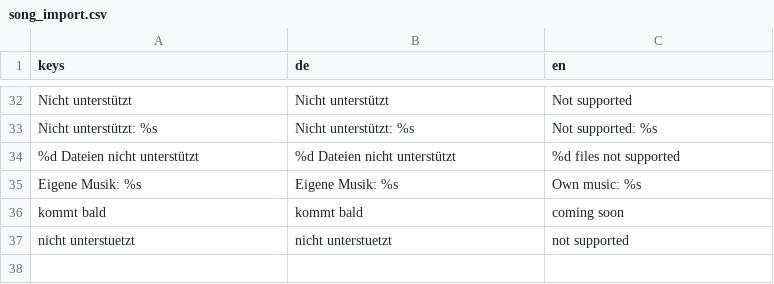
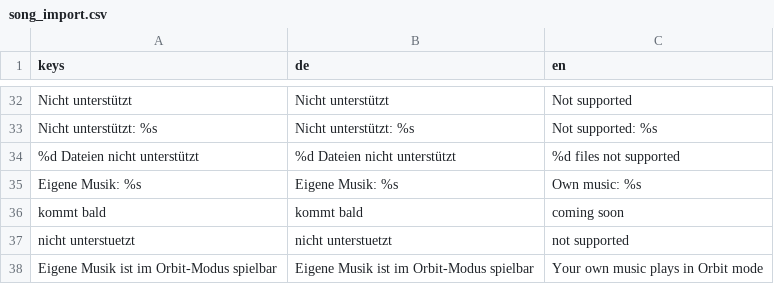
Before and after one commit to Vyrenbusiness-source/TETHRA, a CSV file: translations/song_import.csv, drawn as a sheet; only a part is shown, gaps mark what is left out.

```diff
--- a/translations/song_import.csv
+++ b/translations/song_import.csv
@@ -37 +37,2 @@ kommt bald,kommt bald,coming soon
 nicht unterstuetzt,nicht unterstuetzt,not supported
+Eigene Musik ist im Orbit-Modus spielbar,Eigene Musik ist im Orbit-Modus spielbar,Your own music plays in Orbit mode
```
Also changed, not shown: 15 other files.
